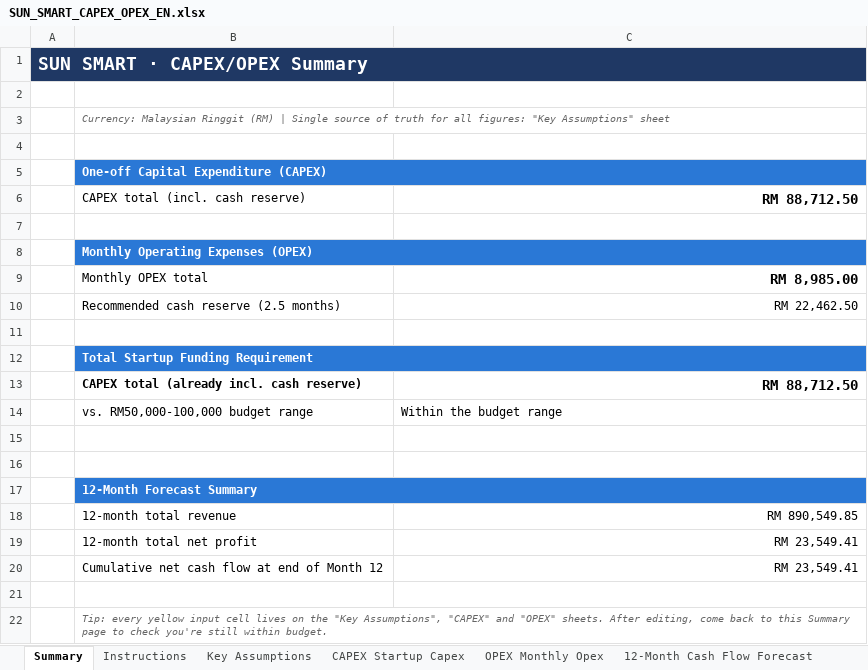
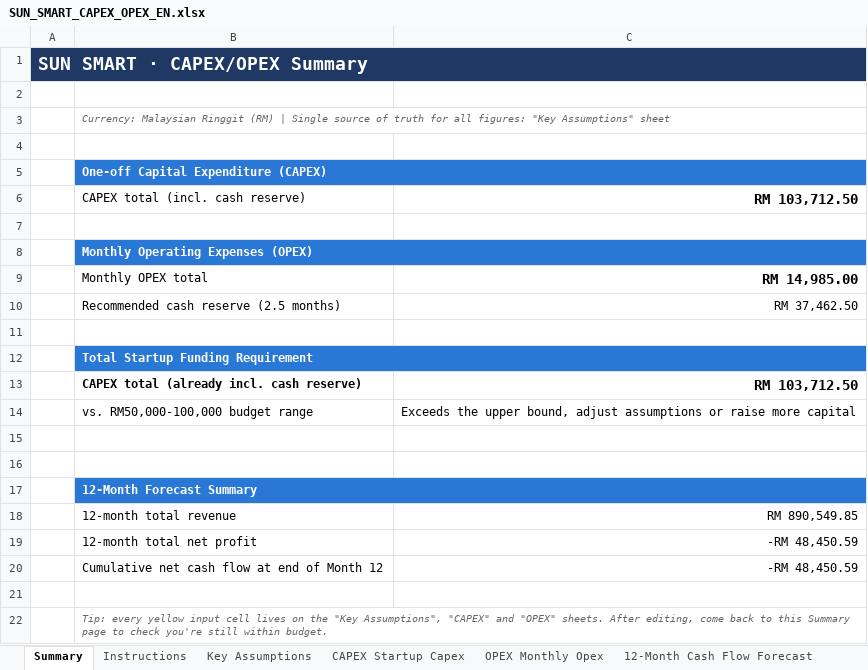
Before and after one commit to HJ-ai-Hub/scaling-couscous, an Excel workbook: sun-smart/finance/SUN_SMART_CAPEX_OPEX_EN.xlsx, sheet Summary, drawn as a sheet; values as stored, in another font and other column widths than the file's, no borders; the diff names each change by its address in the sheet, - before the commit and + after, or states it on an @@ line.

```diff
--- a/sun-smart/finance/SUN_SMART_CAPEX_OPEX_EN.xlsx (sheet Summary)
+++ b/sun-smart/finance/SUN_SMART_CAPEX_OPEX_EN.xlsx (sheet Summary)
-C6: RM 88,712.50
+C6: RM 103,712.50
-C9: RM 8,985.00
+C9: RM 14,985.00
-C10: RM 22,462.50
+C10: RM 37,462.50
-C13: RM 88,712.50
+C13: RM 103,712.50
-C14: Within the budget range
+C14: Exceeds the upper bound, adjust assumptions or raise more capital
-C19:C20: RM 23,549.41
+C19:C20: -RM 48,450.59
```
Also changed, not shown: sheet 12-Month Cash Flow Forecast, sheet OPEX Monthly Opex, sheet CAPEX Startup Capex, formulas that keep their value, sun-smart/finance/SUN_SMART_CAPEX_OPEX.xlsx, 2 other files.
